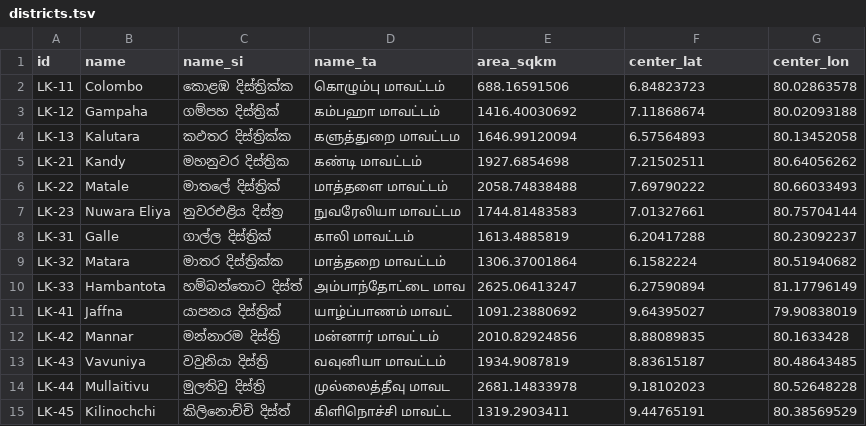
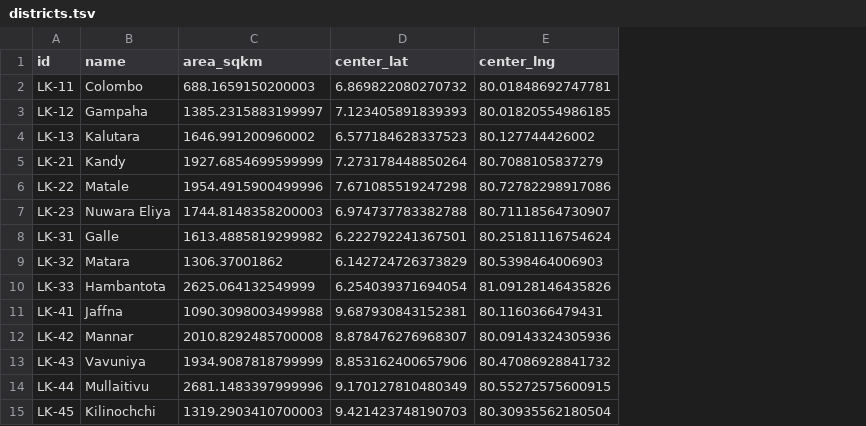
Before and after one commit to nuuuwan/lk_admin_regions, a TSV file: data/ents/districts.tsv, drawn as a sheet; only a part is shown; removed rows and columns are numbered as before the commit, all else as after; the diff covers the shown part only; the diff names each change by its address in the sheet, - before the commit and + after, or states it on an @@ line.

Commit message:
Refactor data structure and update processing scripts
- Changed column header from 'gnd_id' to 'id' in gnds.tsv for consistency.
- Updated provinces.json to correct area and center coordinates for provinces.
- Modified provinces.tsv to reflect changes in area and removed unnecessary columns.
- Enhanced BuildEnts.py to streamline writing of JSON and TSV files, added caching for reading denormalized GNDs.
- Implemented a new method to build parent entities based on GNDs, calculating weighted area and center coordinates.
- Added new denormalized_gnds.json file to data_temp directory.

```diff
--- a/data/ents/districts.tsv
+++ b/data/ents/districts.tsv
-column C (name_si), rows 2-15: කොළඹ දිස්ත්‍රික්ක | ගම්පහ දිස්ත්‍රික් | කඵතර දිස්ත්‍රික්ක | මහනුවර දිස්ත්‍රික | මාතලේ දිස්ත්‍රික් | නුවරඑළිය දිස්ත්‍ර | ගාල්ල දිස්ත්‍රික් | මාතර දිස්ත්‍රික්ක | හම්බන්තොට දිස්ත්‍ | යාපනය දිස්ත්‍රික් | මන්නාරම දිස්ත්‍රි | වවුනියා දිස්ත්‍රි | මුලතිවු දිස්ත්‍රි | කිලිනොච්චි දිස්ත්
-column D (name_ta), rows 2-15: கொழும்பு மாவட்டம் | கம்பஹா மாவட்டம் | களுத்துறை மாவட்டம | கண்டி மாவட்டம் | மாத்தளை மாவட்டம் | நுவரேலியா மாவட்டம | காலி மாவட்டம் | மாத்தறை மாவட்டம் | அம்பாந்தோட்டை மாவ | யாழ்ப்பாணம் மாவட் | மன்னார் மாவட்டம் | வவுனியா மாவட்டம் | முல்லைத்தீவு மாவட | கிளிநொச்சி மாவட்ட
-column G (center_lon), rows 2-15: 80.02863578 | 80.02093188 | 80.13452058 | 80.64056262 | 80.66033493 | 80.75704144 | 80.23092237 | 80.51940682 | 81.17796149 | 79.90838019 | 80.1633428 | 80.48643485 | 80.52648228 | 80.38569529
+column E (center_lng), rows 2-15: 80.01848692747781 | 80.01820554986185 | 80.127744426002 | 80.7088105837279 | 80.72782298917086 | 80.71118564730907 | 80.25181116754624 | 80.5398464006903 | 81.09128146435826 | 80.1160366479431 | 80.09143324305936 | 80.47086928841732 | 80.55272575600915 | 80.30935562180504
-C2 (area_sqkm): 688.16591506
+C2 (area_sqkm): 688.1659150200003
-D2 (center_lat): 6.84823723
+D2 (center_lat): 6.869822080270732
-C3 (area_sqkm): 1416.40030692
+C3 (area_sqkm): 1385.2315883199997
-D3 (center_lat): 7.11868674
+D3 (center_lat): 7.123405891839393
-C4 (area_sqkm): 1646.99120094
+C4 (area_sqkm): 1646.991200960002
-D4 (center_lat): 6.57564893
+D4 (center_lat): 6.577184628337523
-C5 (area_sqkm): 1927.6854698
+C5 (area_sqkm): 1927.6854699599999
-D5 (center_lat): 7.21502511
+D5 (center_lat): 7.273178448850264
-C6 (area_sqkm): 2058.74838488
+C6 (area_sqkm): 1954.4915900499996
-D6 (center_lat): 7.69790222
+D6 (center_lat): 7.671085519247298
-C7 (area_sqkm): 1744.81483583
+C7 (area_sqkm): 1744.8148358200003
-D7 (center_lat): 7.01327661
+D7 (center_lat): 6.974737783382788
-C8 (area_sqkm): 1613.4885819
+C8 (area_sqkm): 1613.4885819299982
-D8 (center_lat): 6.20417288
+D8 (center_lat): 6.222792241367501
-C9 (area_sqkm): 1306.37001864
+C9 (area_sqkm): 1306.37001862
-D9 (center_lat): 6.1582224
+D9 (center_lat): 6.142724726373829
-C10 (area_sqkm): 2625.06413247
+C10 (area_sqkm): 2625.064132549999
-D10 (center_lat): 6.27590894
+D10 (center_lat): 6.254039371694054
-C11 (area_sqkm): 1091.23880692
+C11 (area_sqkm): 1090.3098003499988
-D11 (center_lat): 9.64395027
+D11 (center_lat): 9.687930843152381
-C12 (area_sqkm): 2010.82924856
+C12 (area_sqkm): 2010.8292485700008
-D12 (center_lat): 8.88089835
+D12 (center_lat): 8.878476276968307
-C13 (area_sqkm): 1934.9087819
+C13 (area_sqkm): 1934.9087818799999
-D13 (center_lat): 8.83615187
+D13 (center_lat): 8.853162400657906
-C14 (area_sqkm): 2681.14833978
+C14 (area_sqkm): 2681.1483397999996
-D14 (center_lat): 9.18102023
+D14 (center_lat): 9.170127810480349
-C15 (area_sqkm): 1319.2903411
+C15 (area_sqkm): 1319.2903410700003
-D15 (center_lat): 9.44765191
+D15 (center_lat): 9.421423748190703
```
Also changed, not shown: 22 edited cells elsewhere in this file, data/ents/gnds.tsv, data/ents/provinces.tsv, 9 other files.
